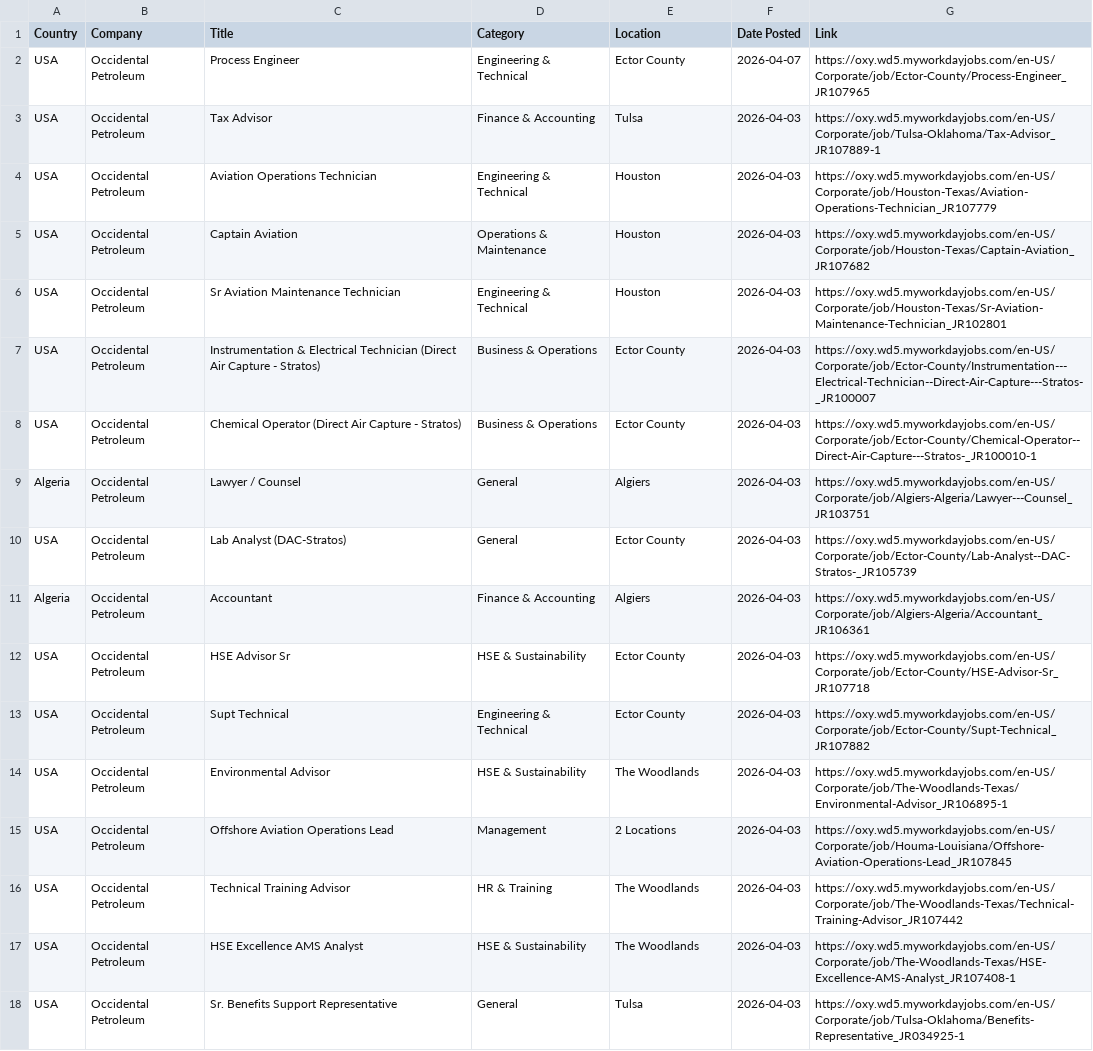
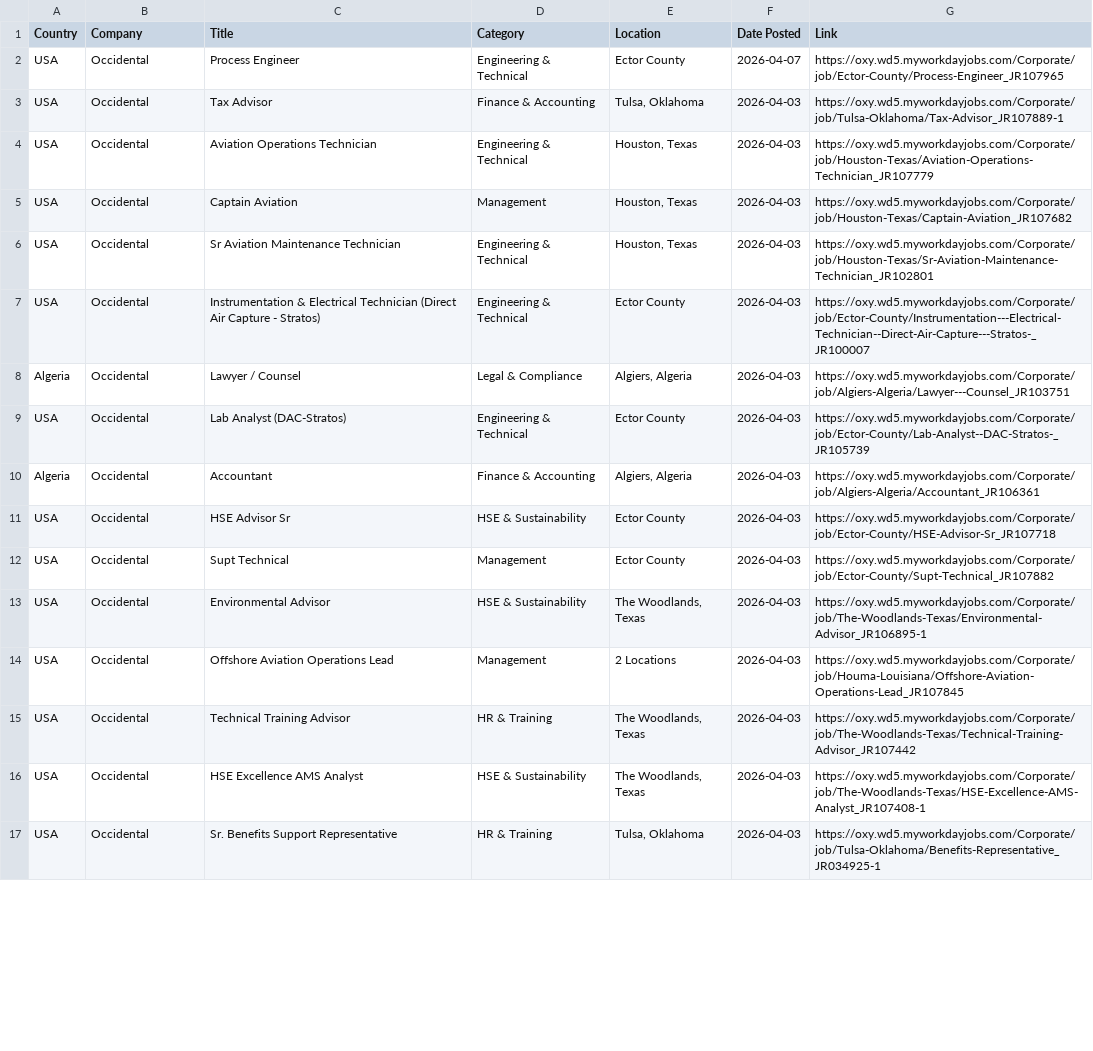
Before and after one commit to illeh69/KerjaAI-oil-gas-me, a CSV file: Occidental_Jobs.csv, drawn as a sheet; only a part is shown; removed rows and columns are numbered as before the commit, all else as after; the diff covers the shown part only; the diff names each change by its address in the sheet, - before the commit and + after, or states it on an @@ line.

```diff
--- a/Occidental_Jobs.csv
+++ b/Occidental_Jobs.csv
-B2:B7 (Company): Occidental Petroleum
+B2:B7 (Company): Occidental
-G2 (Link): https://oxy.wd5.myworkdayjobs.com/en-US/Corporate/job/Ector-County/Process-Engineer_JR107965
+G2 (Link): https://oxy.wd5.myworkdayjobs.com/Corporate/job/Ector-County/Process-Engineer_JR107965
-E3 (Location): Tulsa
+E3 (Location): Tulsa, Oklahoma
-G3 (Link): https://oxy.wd5.myworkdayjobs.com/en-US/Corporate/job/Tulsa-Oklahoma/Tax-Advisor_JR107889-1
+G3 (Link): https://oxy.wd5.myworkdayjobs.com/Corporate/job/Tulsa-Oklahoma/Tax-Advisor_JR107889-1
-E4:E6 (Location): Houston
+E4:E6 (Location): Houston, Texas
-G4 (Link): https://oxy.wd5.myworkdayjobs.com/en-US/Corporate/job/Houston-Texas/Aviation-Operations-Technician_JR107779
+G4 (Link): https://oxy.wd5.myworkdayjobs.com/Corporate/job/Houston-Texas/Aviation-Operations-Technician_JR107779
-D5 (Category): Operations & Maintenance
+D5 (Category): Management
-G5 (Link): https://oxy.wd5.myworkdayjobs.com/en-US/Corporate/job/Houston-Texas/Captain-Aviation_JR107682
+G5 (Link): https://oxy.wd5.myworkdayjobs.com/Corporate/job/Houston-Texas/Captain-Aviation_JR107682
-G6 (Link): https://oxy.wd5.myworkdayjobs.com/en-US/Corporate/job/Houston-Texas/Sr-Aviation-Maintenance-Technician_JR102801
+G6 (Link): https://oxy.wd5.myworkdayjobs.com/Corporate/job/Houston-Texas/Sr-Aviation-Maintenance-Technician_JR102801
-D7 (Category): Business & Operations
+D7 (Category): Engineering & Technical
-G7 (Link): https://oxy.wd5.myworkdayjobs.com/en-US/Corporate/job/Ector-County/Instrumentation---Electrical-Technician--Direct-Air-Capture---Stratos-_JR100007
+G7 (Link): https://oxy.wd5.myworkdayjobs.com/Corporate/job/Ector-County/Instrumentation---Electrical-Technician--Direct-Air-Capture---Stratos-_JR100007
-row 8: USA | Occidental Petroleum | Chemical Operator (Direct Air Capture - Stratos) | Business & Operations | Ector County | 2026-04-03 | https://oxy.wd5.myworkdayjobs.com/en-US/Corporate/job/Ector-County/Chemical-Operator--Direct-Air-Capture---Stratos-_JR100010-1
-B8:B17 (Company): Occidental Petroleum
+B8:B17 (Company): Occidental
-D8 (Category): General
+D8 (Category): Legal & Compliance
-E8 (Location): Algiers
+E8 (Location): Algiers, Algeria
-G8 (Link): https://oxy.wd5.myworkdayjobs.com/en-US/Corporate/job/Algiers-Algeria/Lawyer---Counsel_JR103751
+G8 (Link): https://oxy.wd5.myworkdayjobs.com/Corporate/job/Algiers-Algeria/Lawyer---Counsel_JR103751
-D9 (Category): General
+D9 (Category): Engineering & Technical
-G9 (Link): https://oxy.wd5.myworkdayjobs.com/en-US/Corporate/job/Ector-County/Lab-Analyst--DAC-Stratos-_JR105739
+G9 (Link): https://oxy.wd5.myworkdayjobs.com/Corporate/job/Ector-County/Lab-Analyst--DAC-Stratos-_JR105739
-E10 (Location): Algiers
+E10 (Location): Algiers, Algeria
-G10 (Link): https://oxy.wd5.myworkdayjobs.com/en-US/Corporate/job/Algiers-Algeria/Accountant_JR106361
+G10 (Link): https://oxy.wd5.myworkdayjobs.com/Corporate/job/Algiers-Algeria/Accountant_JR106361
-G11 (Link): https://oxy.wd5.myworkdayjobs.com/en-US/Corporate/job/Ector-County/HSE-Advisor-Sr_JR107718
+G11 (Link): https://oxy.wd5.myworkdayjobs.com/Corporate/job/Ector-County/HSE-Advisor-Sr_JR107718
-D12 (Category): Engineering & Technical
+D12 (Category): Management
-G12 (Link): https://oxy.wd5.myworkdayjobs.com/en-US/Corporate/job/Ector-County/Supt-Technical_JR107882
+G12 (Link): https://oxy.wd5.myworkdayjobs.com/Corporate/job/Ector-County/Supt-Technical_JR107882
-E13 (Location): The Woodlands
+E13 (Location): The Woodlands, Texas
-G13 (Link): https://oxy.wd5.myworkdayjobs.com/en-US/Corporate/job/The-Woodlands-Texas/Environmental-Advisor_JR106895-1
+G13 (Link): https://oxy.wd5.myworkdayjobs.com/Corporate/job/The-Woodlands-Texas/Environmental-Advisor_JR106895-1
-G14 (Link): https://oxy.wd5.myworkdayjobs.com/en-US/Corporate/job/Houma-Louisiana/Offshore-Aviation-Operations-Lead_JR107845
+G14 (Link): https://oxy.wd5.myworkdayjobs.com/Corporate/job/Houma-Louisiana/Offshore-Aviation-Operations-Lead_JR107845
-E15:E16 (Location): The Woodlands
+E15:E16 (Location): The Woodlands, Texas
-G15 (Link): https://oxy.wd5.myworkdayjobs.com/en-US/Corporate/job/The-Woodlands-Texas/Technical-Training-Advisor_JR107442
+G15 (Link): https://oxy.wd5.myworkdayjobs.com/Corporate/job/The-Woodlands-Texas/Technical-Training-Advisor_JR107442
-G16 (Link): https://oxy.wd5.myworkdayjobs.com/en-US/Corporate/job/The-Woodlands-Texas/HSE-Excellence-AMS-Analyst_JR107408-1
+G16 (Link): https://oxy.wd5.myworkdayjobs.com/Corporate/job/The-Woodlands-Texas/HSE-Excellence-AMS-Analyst_JR107408-1
-D17 (Category): General
+D17 (Category): HR & Training
-E17 (Location): Tulsa
+E17 (Location): Tulsa, Oklahoma
-G17 (Link): https://oxy.wd5.myworkdayjobs.com/en-US/Corporate/job/Tulsa-Oklahoma/Benefits-Representative_JR034925-1
+G17 (Link): https://oxy.wd5.myworkdayjobs.com/Corporate/job/Tulsa-Oklahoma/Benefits-Representative_JR034925-1
```
Also changed, not shown: 3 removed rows and 79 edited cells elsewhere in this file, ENOC_Jobs.csv, EOG_Resources_Jobs.csv, 15 other files.
